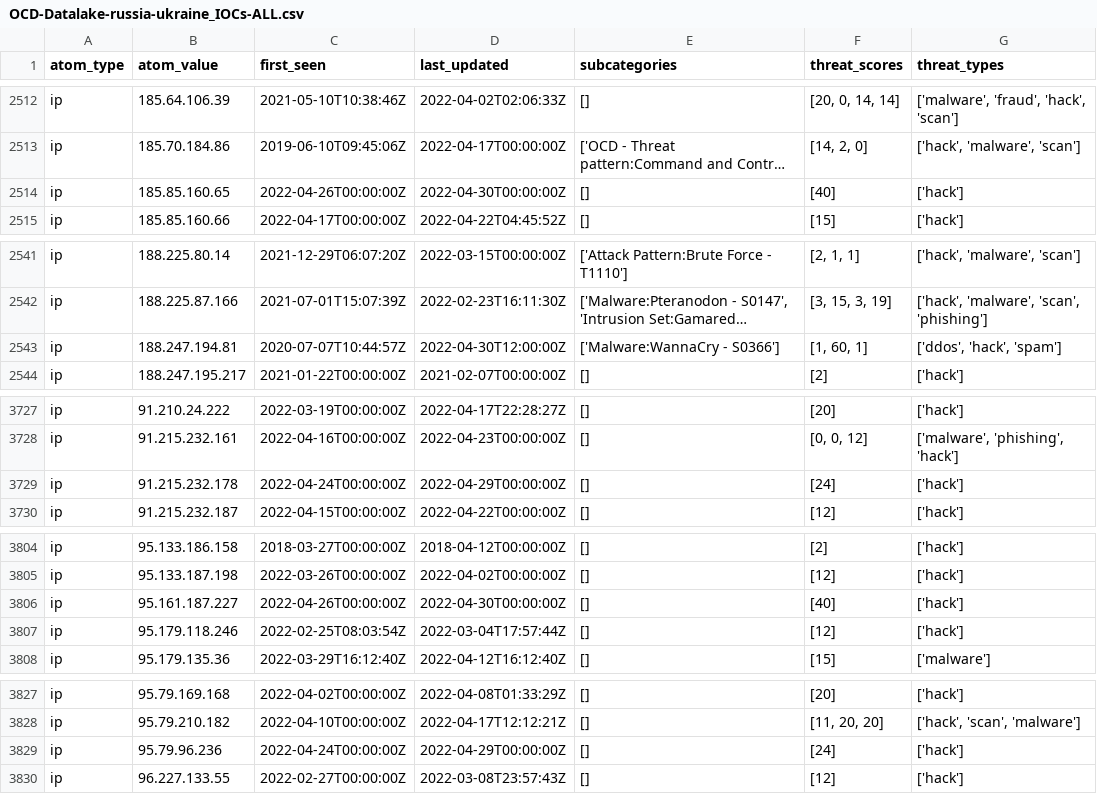
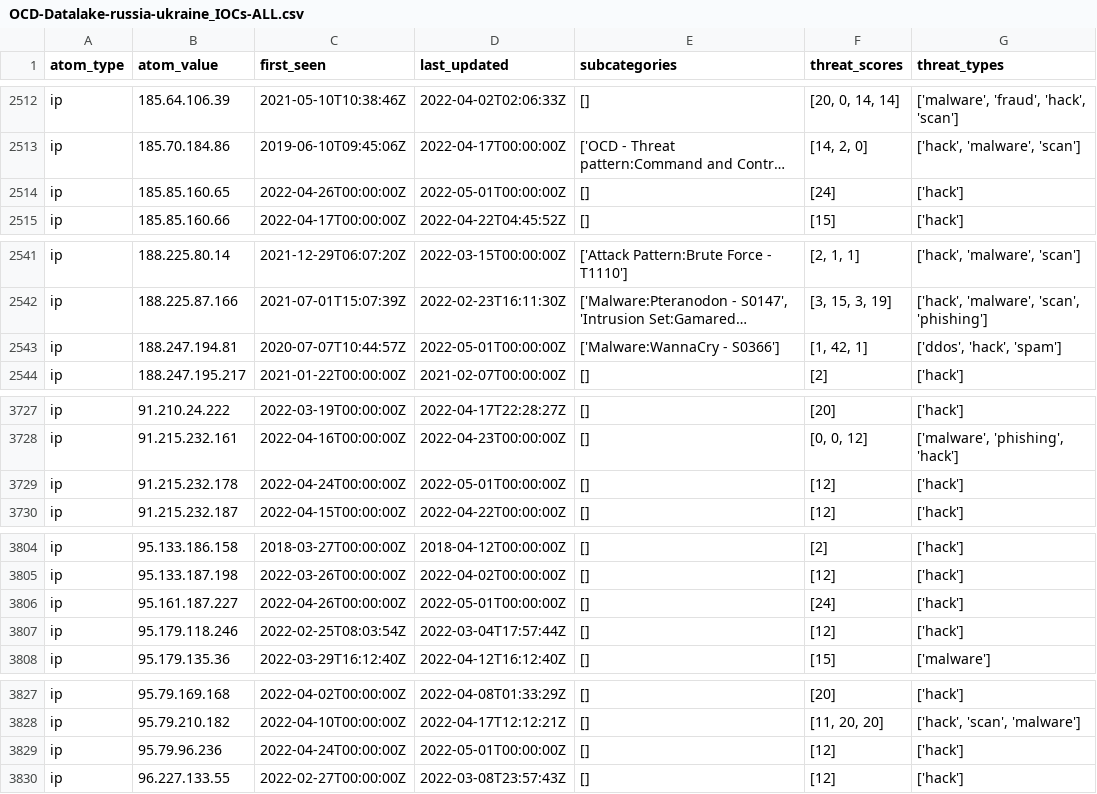
Before and after one commit to Orange-Cyberdefense/russia-ukraine_IOCs, a CSV file: OCD-Datalake-russia-ukraine_IOCs-ALL.csv, drawn as a sheet; only a part is shown, gaps mark what is left out; long unchanged cells end in …; the diff covers the shown part only; the diff names each change by its address in the sheet, - before the commit and + after, or states it on an @@ line.

```diff
--- a/OCD-Datalake-russia-ukraine_IOCs-ALL.csv
+++ b/OCD-Datalake-russia-ukraine_IOCs-ALL.csv
-D2514 (last_updated): 2022-04-30T00:00:00Z
+D2514 (last_updated): 2022-05-01T00:00:00Z
-F2514 (threat_scores): [40]
+F2514 (threat_scores): [24]
-D2543 (last_updated): 2022-04-30T12:00:00Z
+D2543 (last_updated): 2022-05-01T00:00:00Z
-F2543 (threat_scores): [1, 60, 1]
+F2543 (threat_scores): [1, 42, 1]
-D3729 (last_updated): 2022-04-29T00:00:00Z
+D3729 (last_updated): 2022-05-01T00:00:00Z
-F3729 (threat_scores): [24]
+F3729 (threat_scores): [12]
-D3806 (last_updated): 2022-04-30T00:00:00Z
+D3806 (last_updated): 2022-05-01T00:00:00Z
-F3806 (threat_scores): [40]
+F3806 (threat_scores): [24]
-D3829 (last_updated): 2022-04-29T00:00:00Z
+D3829 (last_updated): 2022-05-01T00:00:00Z
-F3829 (threat_scores): [24]
+F3829 (threat_scores): [12]
```
Also changed, not shown: 18 edited cells elsewhere in this file.
